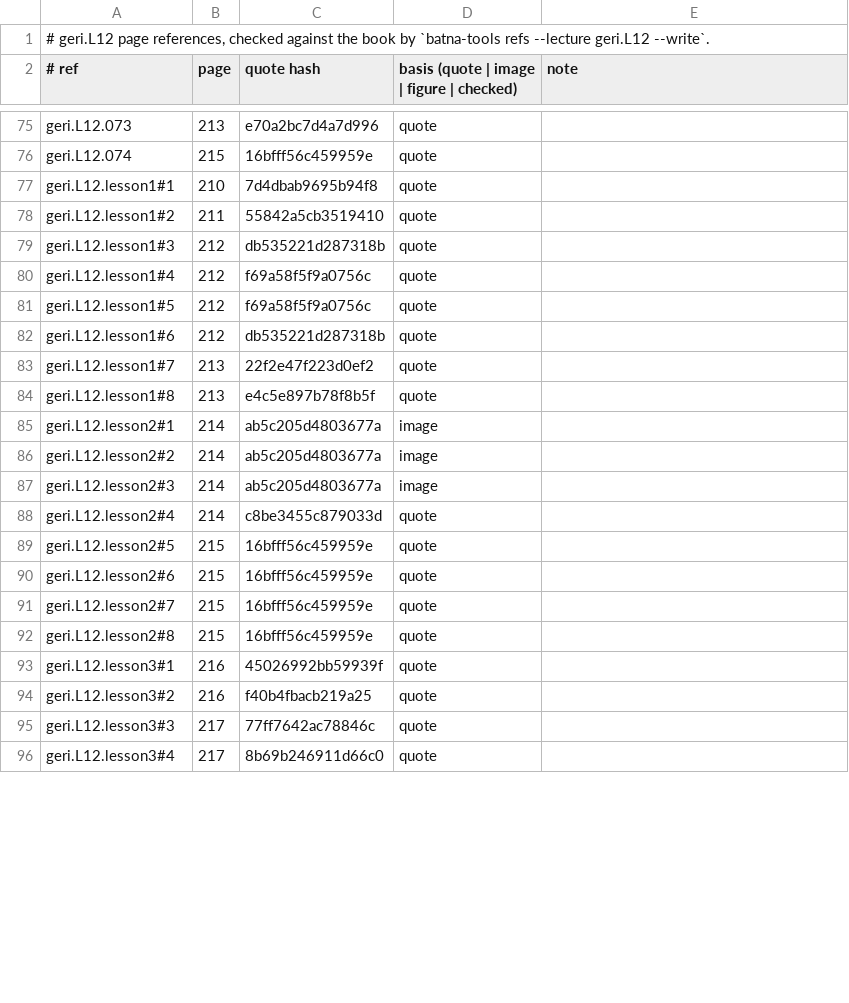
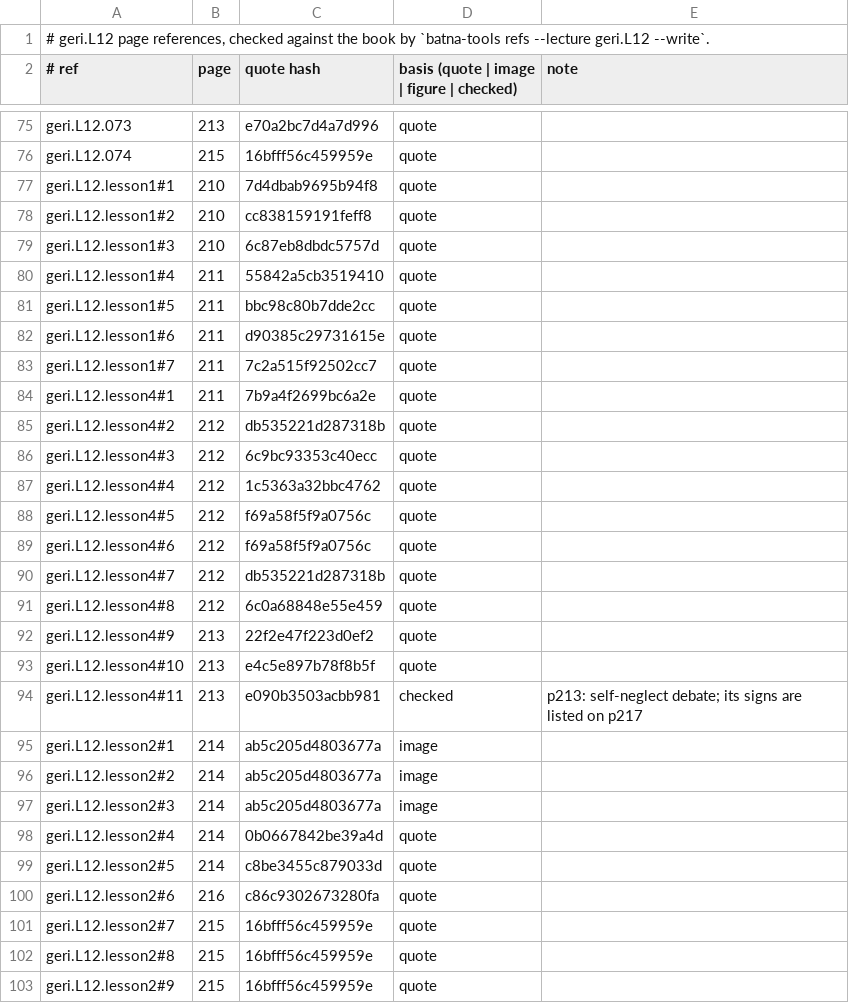
Before and after one commit to MohamedRef/Batna-app, a TSV file: content/book-refs/geri/L12.tsv, drawn as a sheet; only a part is shown, gaps mark what is left out; the shorter side is filled out with more unchanged rows; the diff covers the shown part only.

Commit message:
Geriatrics L12 lessons: split to four and give every list its reason (#870)
geri.L12 goes from 3 to 4 lessons at the Hepatology bar: words per page 139 -> 286, the six EASI questions, an iceberg figure of reporting. Reasons not in the book are labelled.

Part of #827, #828, #829

```diff
--- a/content/book-refs/geri/L12.tsv
+++ b/content/book-refs/geri/L12.tsv
@@ -77,9 +77,19 @@ geri.L12.074	215	16bfff56c459959e	quote
 geri.L12.lesson1#1	210	7d4dbab9695b94f8	quote	
-geri.L12.lesson1#2	211	55842a5cb3519410	quote	
-geri.L12.lesson1#3	212	db535221d287318b	quote	
-geri.L12.lesson1#4	212	f69a58f5f9a0756c	quote	
-geri.L12.lesson1#5	212	f69a58f5f9a0756c	quote	
-geri.L12.lesson1#6	212	db535221d287318b	quote	
-geri.L12.lesson1#7	213	22f2e47f223d0ef2	quote	
-geri.L12.lesson1#8	213	e4c5e897b78f8b5f	quote	
+geri.L12.lesson1#2	210	cc838159191feff8	quote	
+geri.L12.lesson1#3	210	6c87eb8dbdc5757d	quote	
+geri.L12.lesson1#4	211	55842a5cb3519410	quote	
+geri.L12.lesson1#5	211	bbc98c80b7dde2cc	quote	
+geri.L12.lesson1#6	211	d90385c29731615e	quote	
+geri.L12.lesson1#7	211	7c2a515f92502cc7	quote	
+geri.L12.lesson4#1	211	7b9a4f2699bc6a2e	quote	
+geri.L12.lesson4#2	212	db535221d287318b	quote	
+geri.L12.lesson4#3	212	6c9bc93353c40ecc	quote	
+geri.L12.lesson4#4	212	1c5363a32bbc4762	quote	
+geri.L12.lesson4#5	212	f69a58f5f9a0756c	quote	
+geri.L12.lesson4#6	212	f69a58f5f9a0756c	quote	
+geri.L12.lesson4#7	212	db535221d287318b	quote	
+geri.L12.lesson4#8	212	6c0a68848e55e459	quote	
+geri.L12.lesson4#9	213	22f2e47f223d0ef2	quote	
+geri.L12.lesson4#10	213	e4c5e897b78f8b5f	quote	
+geri.L12.lesson4#11	213	e090b3503acbb981	checked	p213: self-neglect debate; its signs are listed on p217
 geri.L12.lesson2#1	214	ab5c205d4803677a	image	
@@ -87,6 +97,7 @@ geri.L12.lesson2#2	214	ab5c205d4803677a	image
 geri.L12.lesson2#3	214	ab5c205d4803677a	image	
-geri.L12.lesson2#4	214	c8be3455c879033d	quote	
-geri.L12.lesson2#5	215	16bfff56c459959e	quote	
-geri.L12.lesson2#6	215	16bfff56c459959e	quote	
+geri.L12.lesson2#4	214	0b0667842be39a4d	quote	
+geri.L12.lesson2#5	214	c8be3455c879033d	quote	
+geri.L12.lesson2#6	216	c86c9302673280fa	quote	
 geri.L12.lesson2#7	215	16bfff56c459959e	quote	
 geri.L12.lesson2#8	215	16bfff56c459959e	quote	
+geri.L12.lesson2#9	215	16bfff56c459959e	quote	
```
Also changed, not shown: 4 added rows and 10 edited cells elsewhere in this file, 4 other files.
